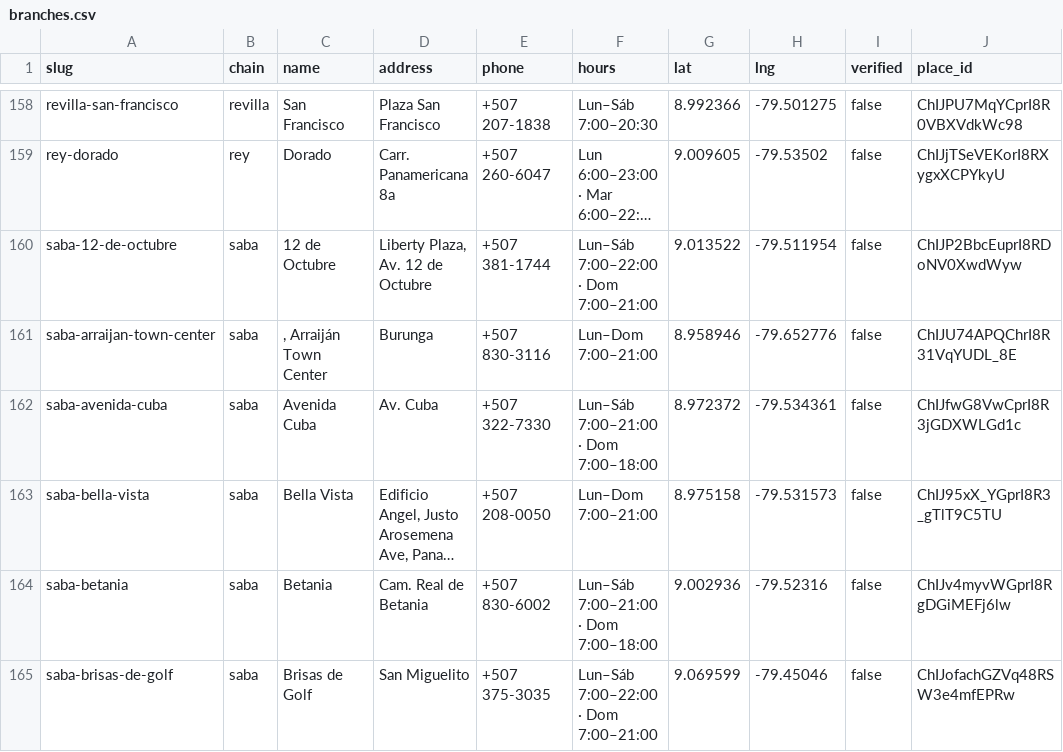
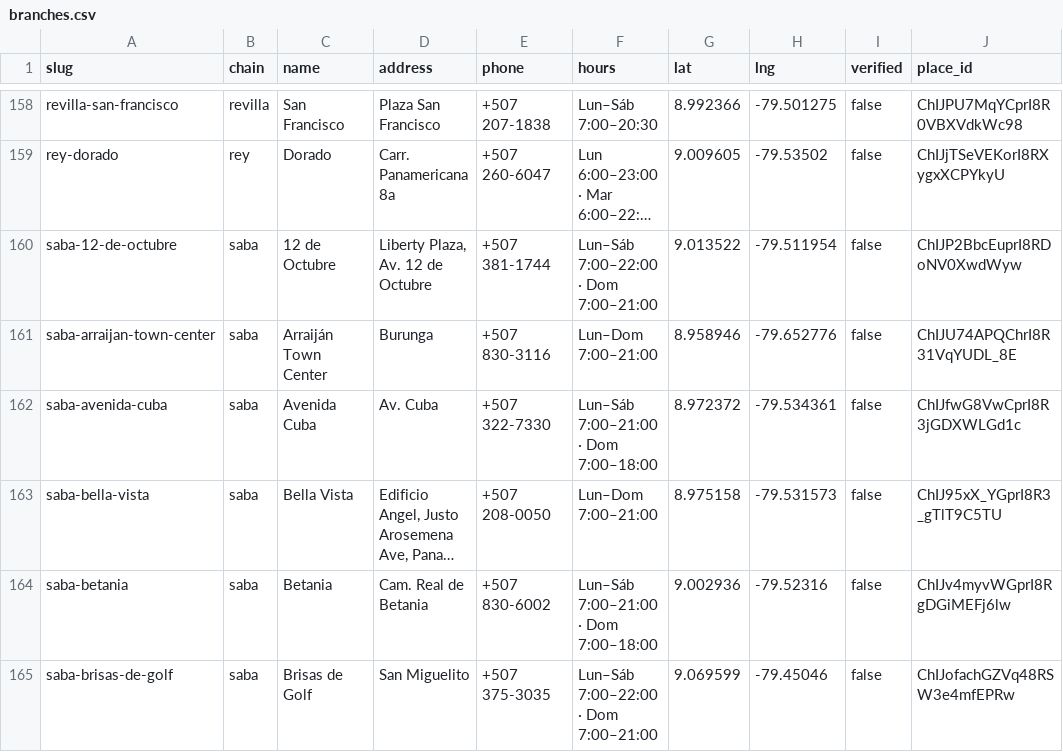
Before and after one commit to drchichodiaz/MyFarma, a CSV file: prisma/seed/data/branches.csv, drawn as a sheet; only a part is shown, gaps mark what is left out; long unchanged cells end in …; the diff names each change by its address in the sheet, - before the commit and + after, or states it on an @@ line.

```diff
--- a/prisma/seed/data/branches.csv
+++ b/prisma/seed/data/branches.csv
-C161 (name): , Arraiján Town Center
+C161 (name): Arraiján Town Center
```
Also changed, not shown: 17 other files.
